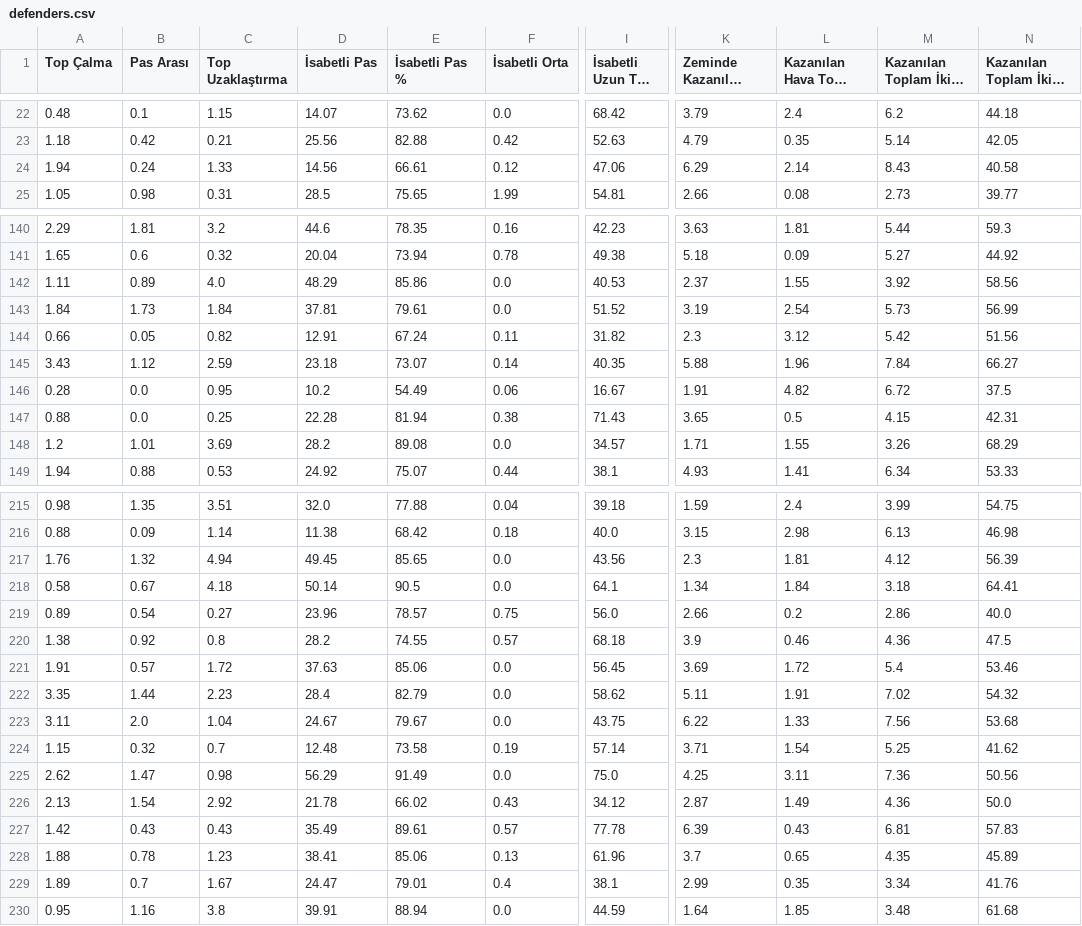
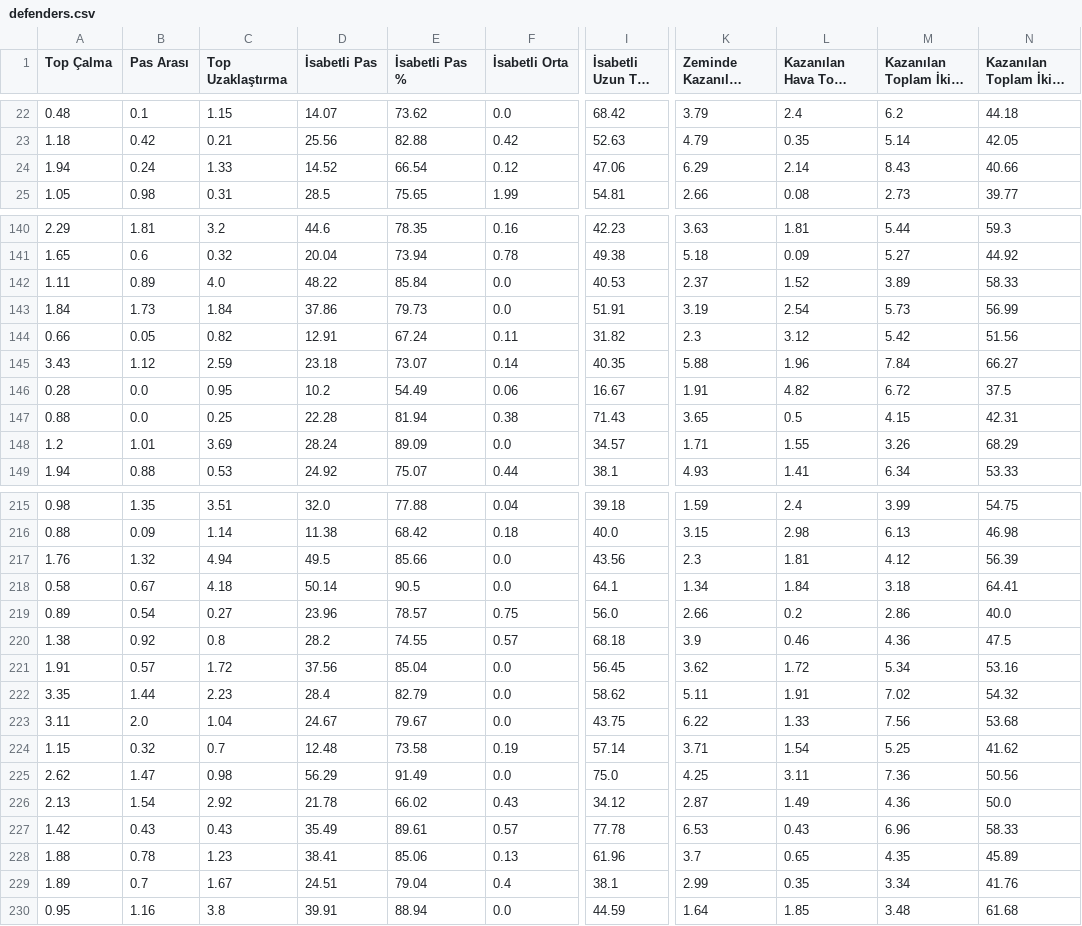
Before and after one commit to scatterradarcsv/csv_scatter_radar_15matches_per90_noPos, a CSV file: defenders.csv, drawn as a sheet; only a part is shown, gaps mark what is left out; long unchanged cells end in …; the diff covers the shown part only; the diff names each change by its address in the sheet, - before the commit and + after, or states it on an @@ line.

Commit message:
Updated defenders.csv

```diff
--- a/defenders.csv
+++ b/defenders.csv
-D24 (İsabetli Pas): 14.56
+D24 (İsabetli Pas): 14.52
-E24 (İsabetli Pas %): 66.61
+E24 (İsabetli Pas %): 66.54
-N24: 40.58
+N24: 40.66
-D142 (İsabetli Pas): 48.29
+D142 (İsabetli Pas): 48.22
-E142 (İsabetli Pas %): 85.86
+E142 (İsabetli Pas %): 85.84
-L142 (Kazanılan Hava Topu Mücadelesi): 1.55
+L142 (Kazanılan Hava Topu Mücadelesi): 1.52
-M142 (Kazanılan Toplam İkili Mücadele): 3.92
+M142 (Kazanılan Toplam İkili Mücadele): 3.89
-N142: 58.56
+N142: 58.33
-D143 (İsabetli Pas): 37.81
+D143 (İsabetli Pas): 37.86
-E143 (İsabetli Pas %): 79.61
+E143 (İsabetli Pas %): 79.73
-I143 (İsabetli Uzun Top %): 51.52
+I143 (İsabetli Uzun Top %): 51.91
-D148 (İsabetli Pas): 28.2
+D148 (İsabetli Pas): 28.24
-E148 (İsabetli Pas %): 89.08
+E148 (İsabetli Pas %): 89.09
-D217 (İsabetli Pas): 49.45
+D217 (İsabetli Pas): 49.5
-E217 (İsabetli Pas %): 85.65
+E217 (İsabetli Pas %): 85.66
-D221 (İsabetli Pas): 37.63
+D221 (İsabetli Pas): 37.56
-E221 (İsabetli Pas %): 85.06
+E221 (İsabetli Pas %): 85.04
-K221 (Zeminde Kazanılan İkili Mücadele): 3.69
+K221 (Zeminde Kazanılan İkili Mücadele): 3.62
-M221 (Kazanılan Toplam İkili Mücadele): 5.4
+M221 (Kazanılan Toplam İkili Mücadele): 5.34
-N221: 53.46
+N221: 53.16
-K227 (Zeminde Kazanılan İkili Mücadele): 6.39
+K227 (Zeminde Kazanılan İkili Mücadele): 6.53
-M227 (Kazanılan Toplam İkili Mücadele): 6.81
+M227 (Kazanılan Toplam İkili Mücadele): 6.96
-N227: 57.83
+N227: 58.33
-D229 (İsabetli Pas): 24.47
+D229 (İsabetli Pas): 24.51
-E229 (İsabetli Pas %): 79.01
+E229 (İsabetli Pas %): 79.04
```
Also changed, not shown: 12 edited cells elsewhere in this file.
